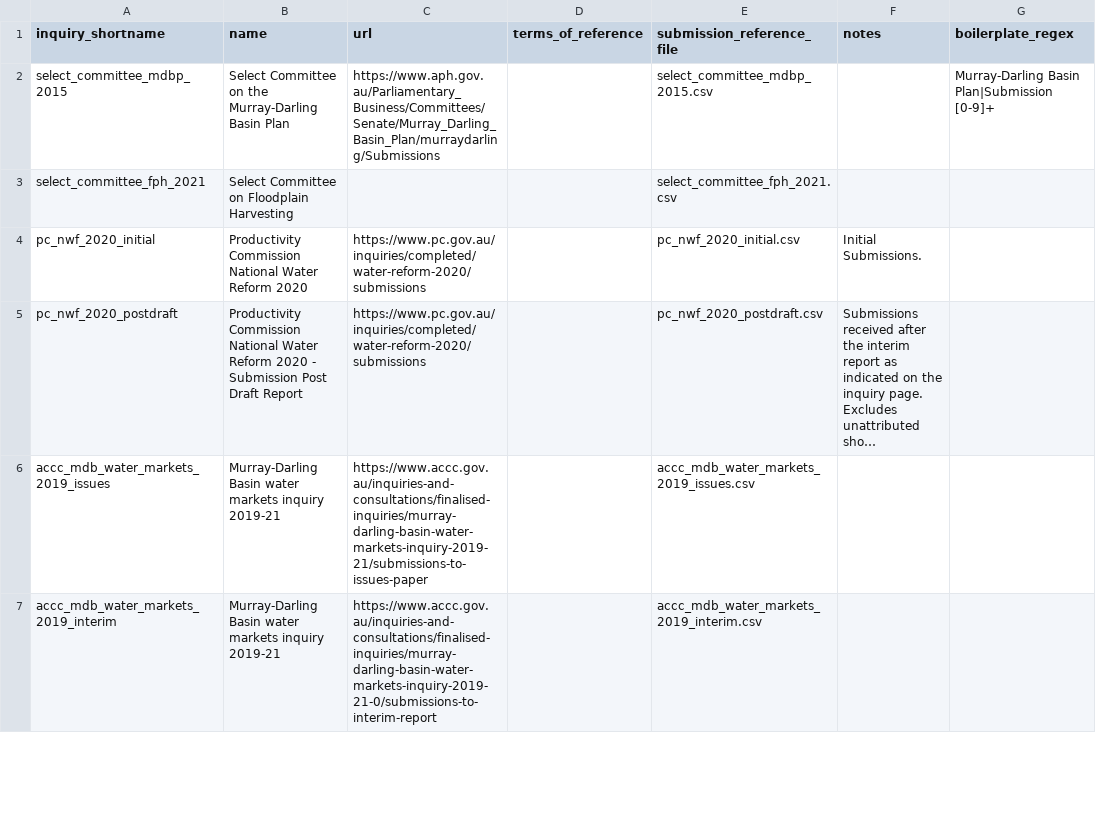
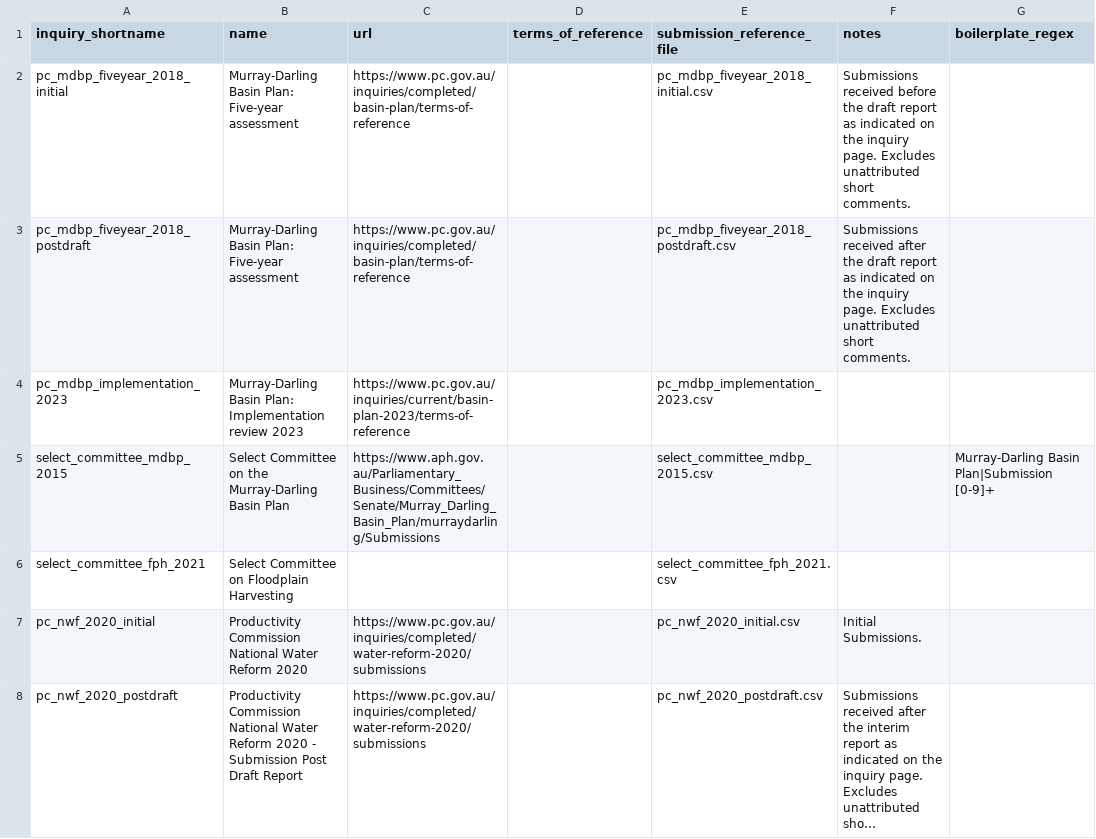
Before and after one commit to RodMarsh/WatertrustEquitySubmissionsAnalysis, a CSV file: inquiries/inquiries.csv, drawn as a sheet; only a part is shown; the shorter side is filled out with more unchanged rows; long unchanged cells end in …; the diff names each change by its address in the sheet, - before the commit and + after, or states it on an @@ line.

Commit message:
Onboard additional productivity commision inquiries

```diff
--- a/inquiries/inquiries.csv
+++ b/inquiries/inquiries.csv
+row 2: pc_mdbp_fiveyear_2018_initial | Murray-Darling Basin Plan: Five-year assessment | https://www.pc.gov.au/inquiries/completed/basin-plan/terms-of-reference |  | pc_mdbp_fiveyear_2018_initial.csv | Submissions received before the draft report as indicated on the inquiry page. Excludes unattributed short comments.
+row 3: pc_mdbp_fiveyear_2018_postdraft | Murray-Darling Basin Plan: Five-year assessment | https://www.pc.gov.au/inquiries/completed/basin-plan/terms-of-reference |  | pc_mdbp_fiveyear_2018_postdraft.csv | Submissions received after the draft report as indicated on the inquiry page. Excludes unattributed short comments.
+row 4: pc_mdbp_implementation_2023 | Murray-Darling Basin Plan: Implementation review 2023 | https://www.pc.gov.au/inquiries/current/basin-plan-2023/terms-of-reference |  | pc_mdbp_implementation_2023.csv
```
Also changed, not shown: 7 other files.
